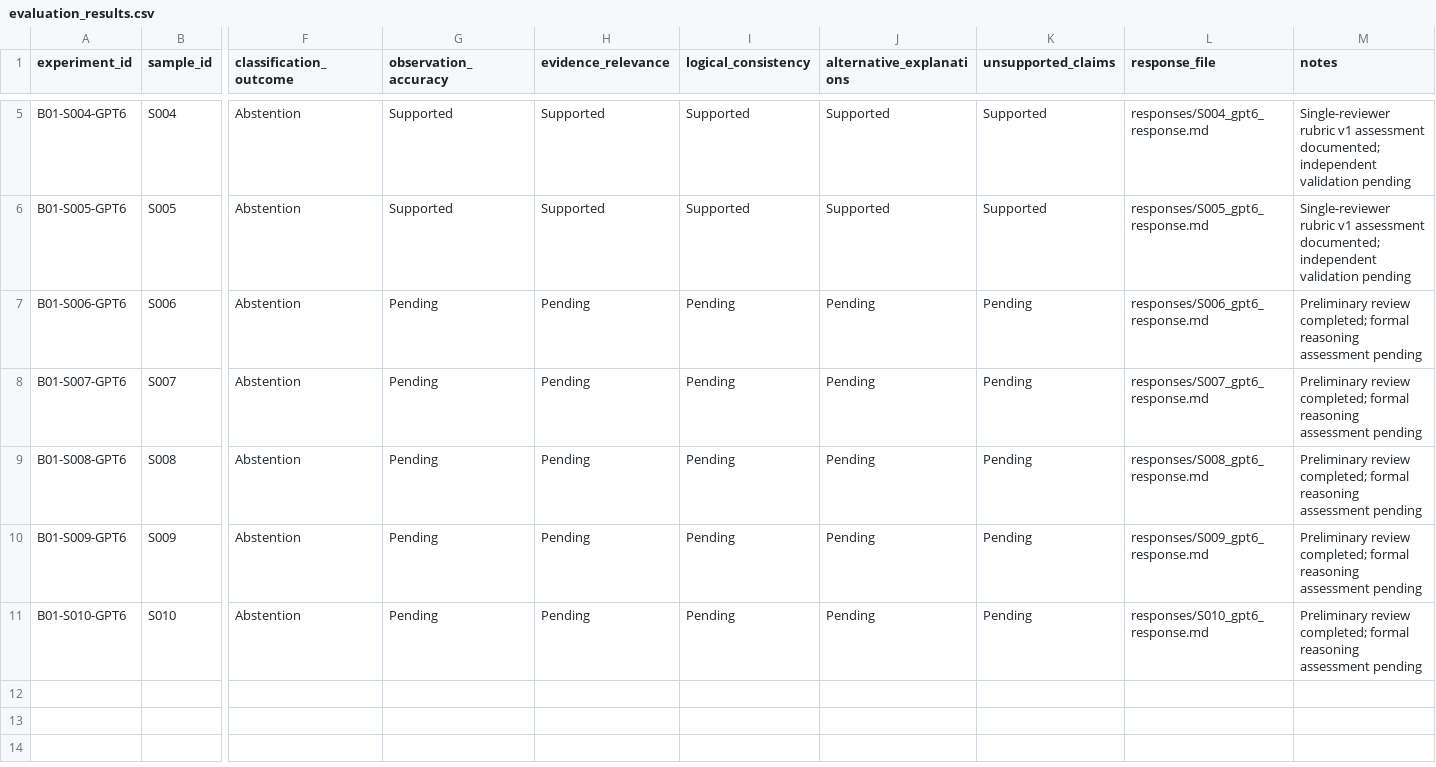
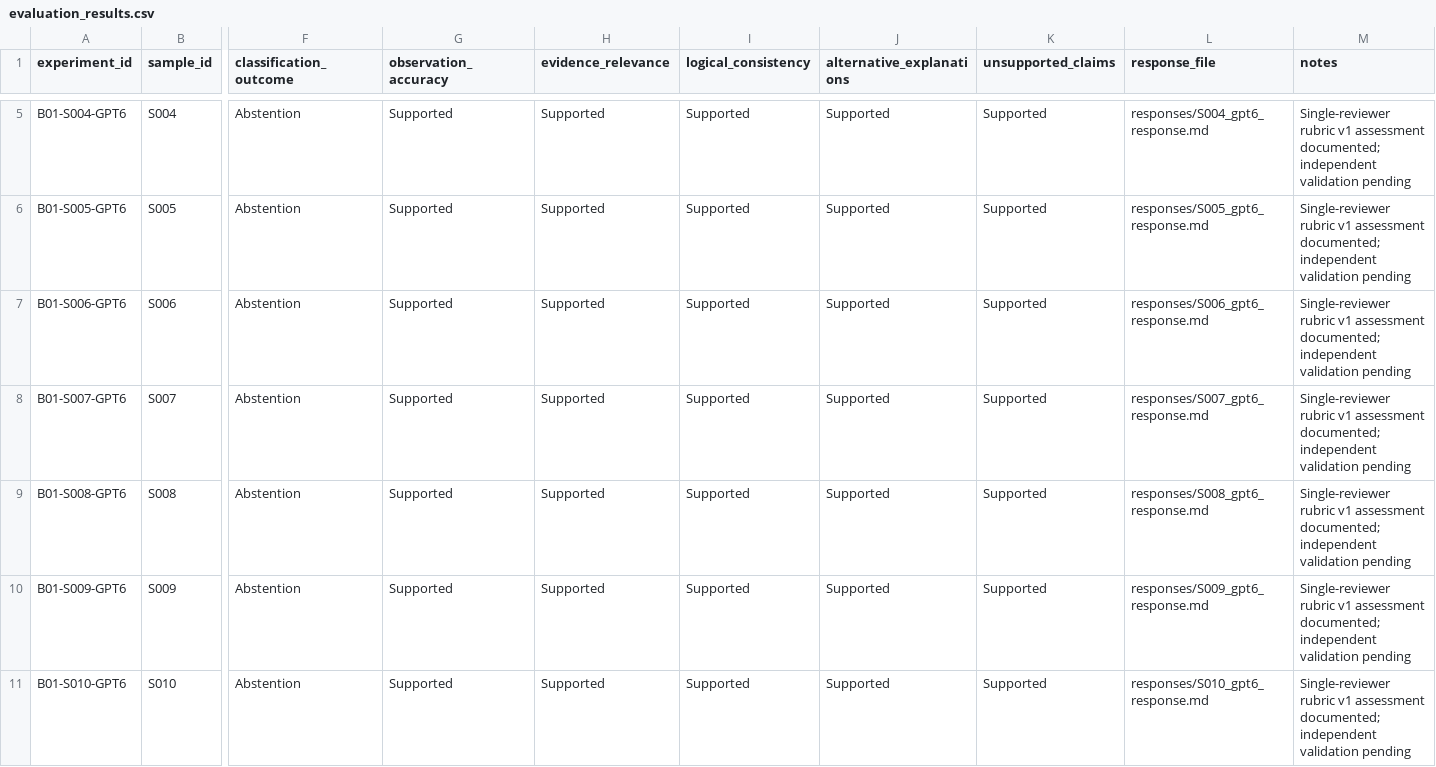
Before and after one commit to MdMushfiqueRahman/UAV-LLM-RAG-Research, a CSV file: experiments/reasoning_evaluation/evaluation_results.csv, drawn as a sheet; only a part is shown, gaps mark what is left out; the diff names each change by its address in the sheet, - before the commit and + after, or states it on an @@ line.

Commit message:
Update Batch 01 evaluation results and complete remaining reasoning assessments

```diff
--- a/experiments/reasoning_evaluation/evaluation_results.csv
+++ b/experiments/reasoning_evaluation/evaluation_results.csv
-G7:G11 (observation_accuracy): Pending
+G7:G11 (observation_accuracy): Supported
-H7:H11 (evidence_relevance): Pending
+H7:H11 (evidence_relevance): Supported
-I7:I11 (logical_consistency): Pending
+I7:I11 (logical_consistency): Supported
-J7:J11 (alternative_explanations): Pending
+J7:J11 (alternative_explanations): Supported
-K7:K11 (unsupported_claims): Pending
+K7:K11 (unsupported_claims): Supported
-M7:M11 (notes): Preliminary review completed; formal reasoning assessment pending
+M7:M11 (notes): Single-reviewer rubric v1 assessment documented; independent validation pending
```
Also changed, not shown: 1 other file.
